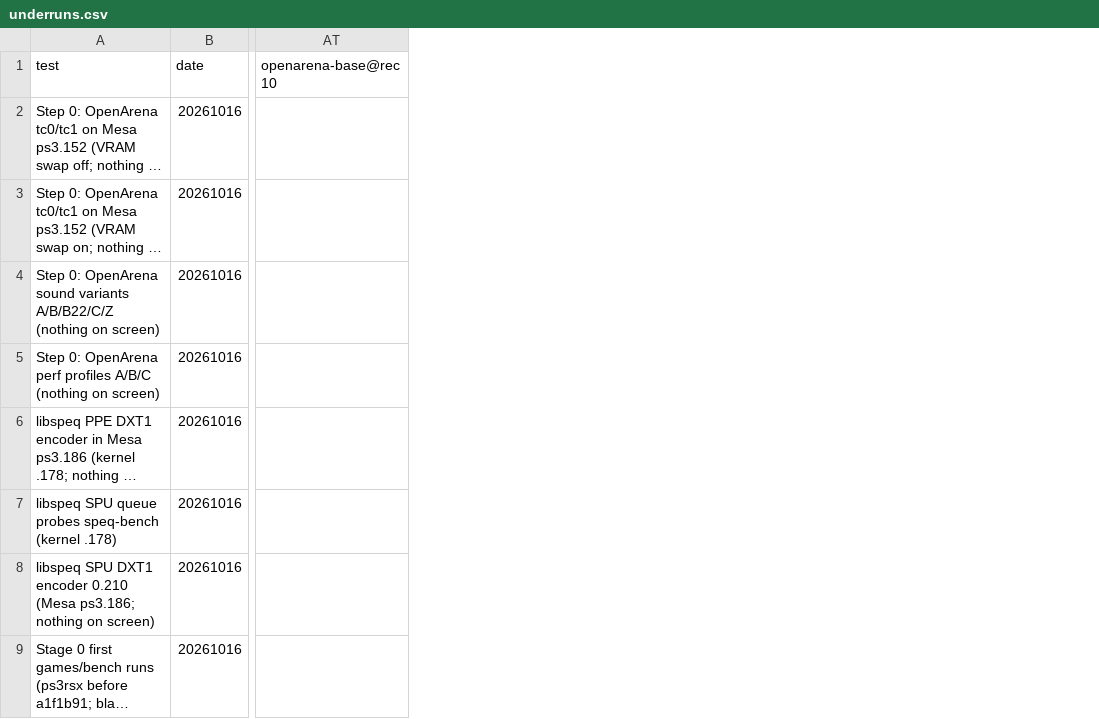
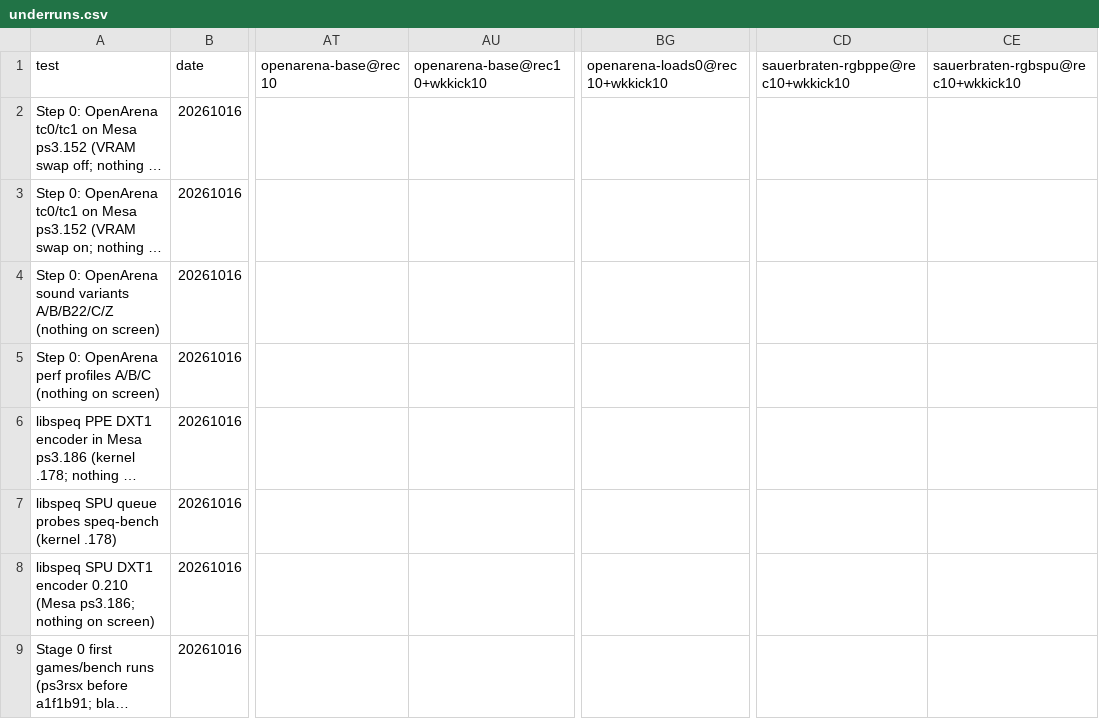
Before and after one commit to nanobyte-dev/walnut-linux, a CSV file: games/bench/results/underruns.csv, drawn as a sheet; only a part is shown, gaps mark what is left out; long unchanged cells end in …; the diff covers the shown part only; the diff names each change by its address in the sheet, - before the commit and + after, or states it on an @@ line.

```diff
--- a/games/bench/results/underruns.csv
+++ b/games/bench/results/underruns.csv
+column AU (openarena-base@rec10+wkkick10), empty
+column BG (openarena-loads0@rec10+wkkick10), empty
+column CD, row 1: sauerbraten-rgbppe@rec10+wkkick10
+column CE, row 1: sauerbraten-rgbspu@rec10+wkkick10
```
Also changed, not shown: 1 added row elsewhere in this file, games/bench/results/cpu.csv, games/bench/results/fps.csv, 15 other files.
